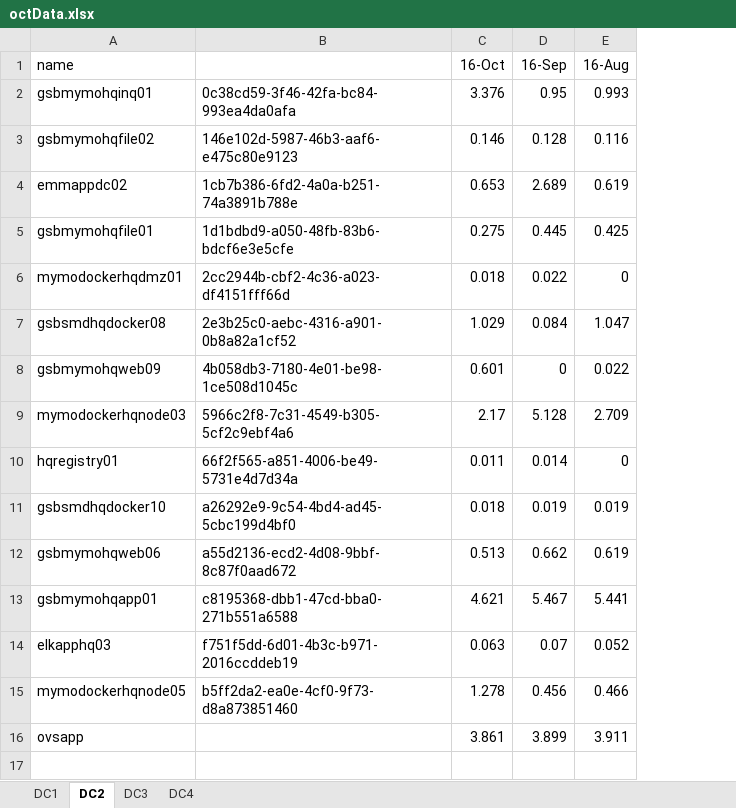
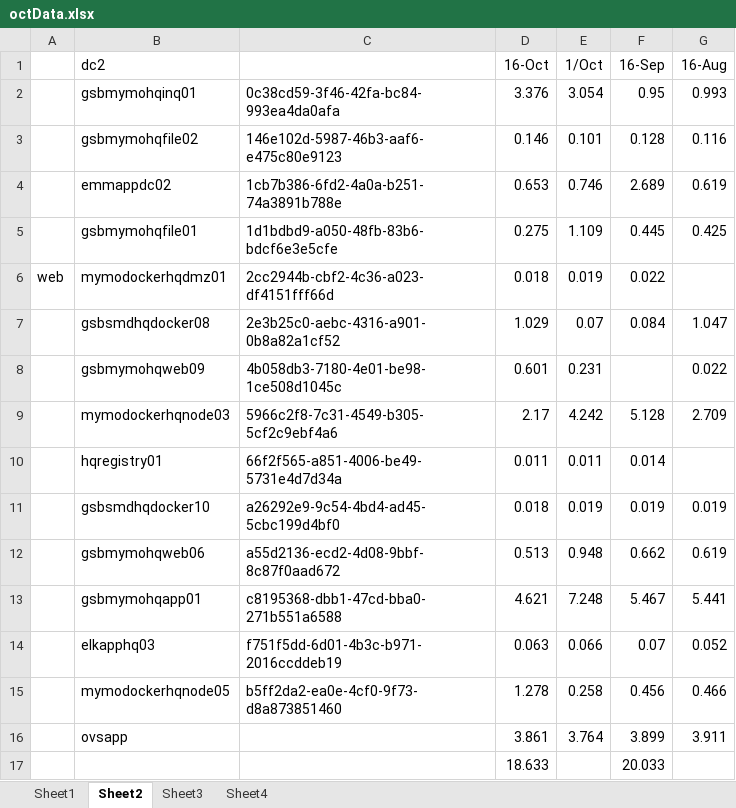
Before and after one commit to NightRobot/optimization, an Excel workbook: data/octData.xlsx, sheet Sheet2, drawn as a sheet; values as stored, in another font and other column widths than the file's, no borders; addresses are those after the commit; the diff names each change by its address in the sheet, - before the commit and + after, or states it on an @@ line.

```diff
--- a/data/octData.xlsx (sheet Sheet2)
+++ b/data/octData.xlsx (sheet Sheet2)
-sheet tab: DC1
+sheet tab: Sheet1
-sheet tab: DC2
+sheet tab: Sheet2
-sheet tab: DC3
+sheet tab: Sheet3
-sheet tab: DC4
+sheet tab: Sheet4
+column A, row 6: web
+column E (1/Oct), rows 2-16: 3.054 | 0.101 | 0.746 | 1.109 | 0.019 | 0.07 | 0.231 | 4.242 | 0.011 | 0.019 | 0.948 | 7.248 | 0.066 | 0.258 | 3.764
-B1: name
+B1: dc2
-G6 (16-Aug): 0
+G6 (16-Aug): (empty)
-F8 (16-Sep): 0
+F8 (16-Sep): (empty)
-G10 (16-Aug): 0
+G10 (16-Aug): (empty)
+row 17:  |  |  | 18.633 |  | 20.033
```
Also changed, not shown: sheet Sheet1, sheet Sheet3, sheet Sheet4, data/workload_aug2018.xlsx.
